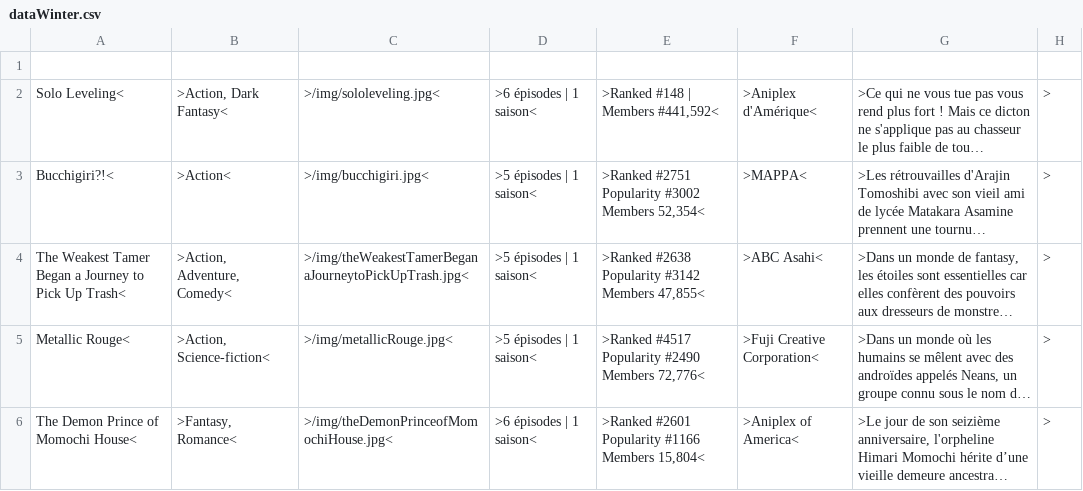
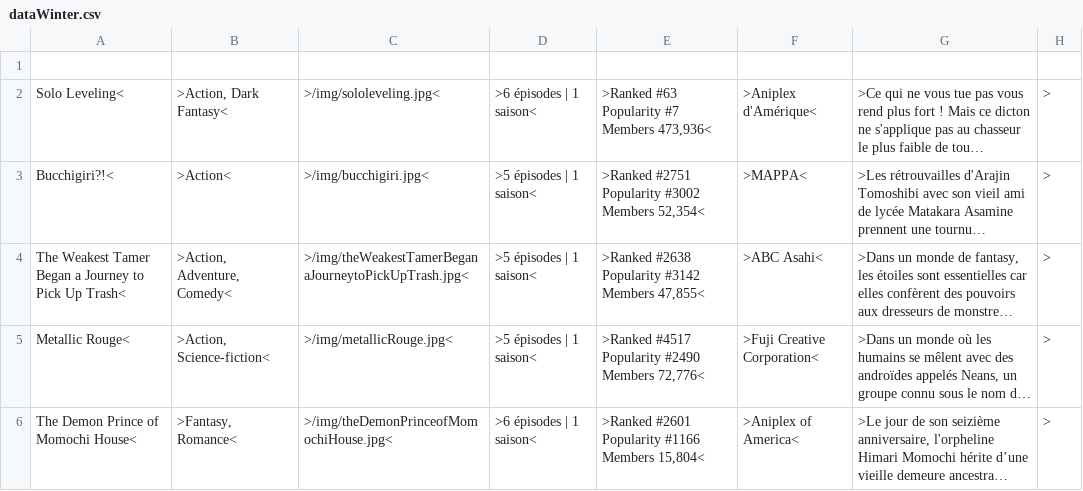
Before and after one commit to MounKilian/MyAnimeList, a CSV file: dataWinter.csv, drawn as a sheet; long unchanged cells end in …; the diff names each change by its address in the sheet, - before the commit and + after, or states it on an @@ line.

```diff
--- a/dataWinter.csv
+++ b/dataWinter.csv
-E2: >Ranked #148 | Members #441,592<
+E2: >Ranked #63 Popularity #7 Members 473,936<
```
Also changed, not shown: dataEmblematic.csv, 6 other files.
